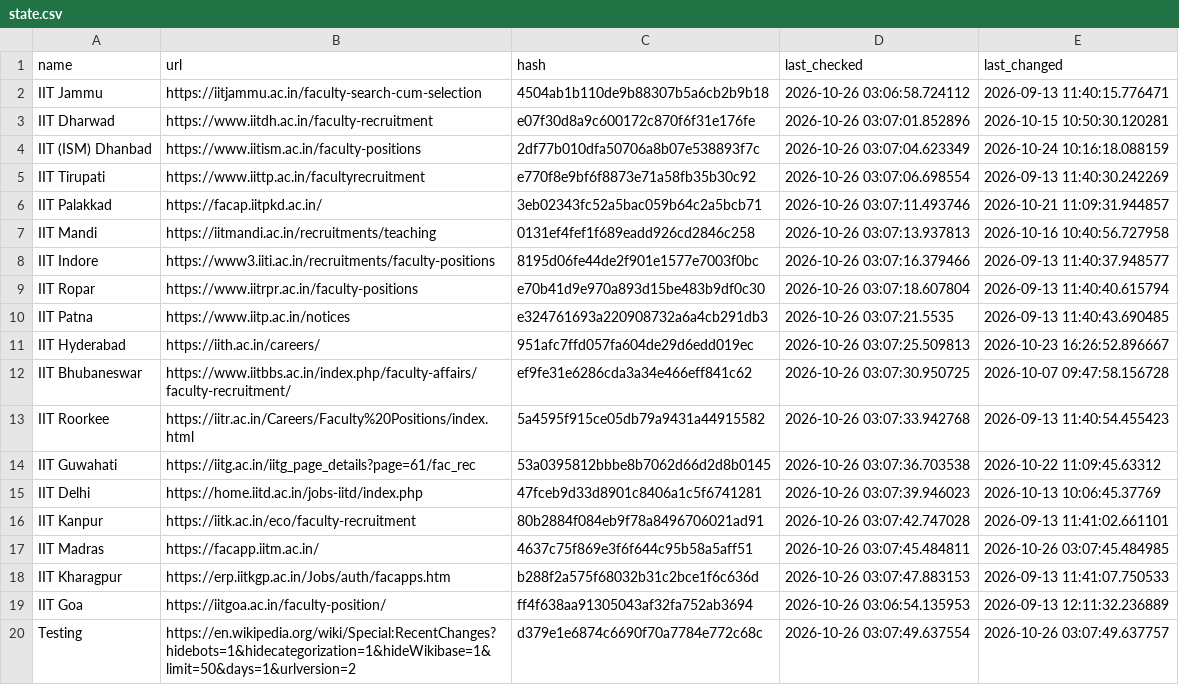
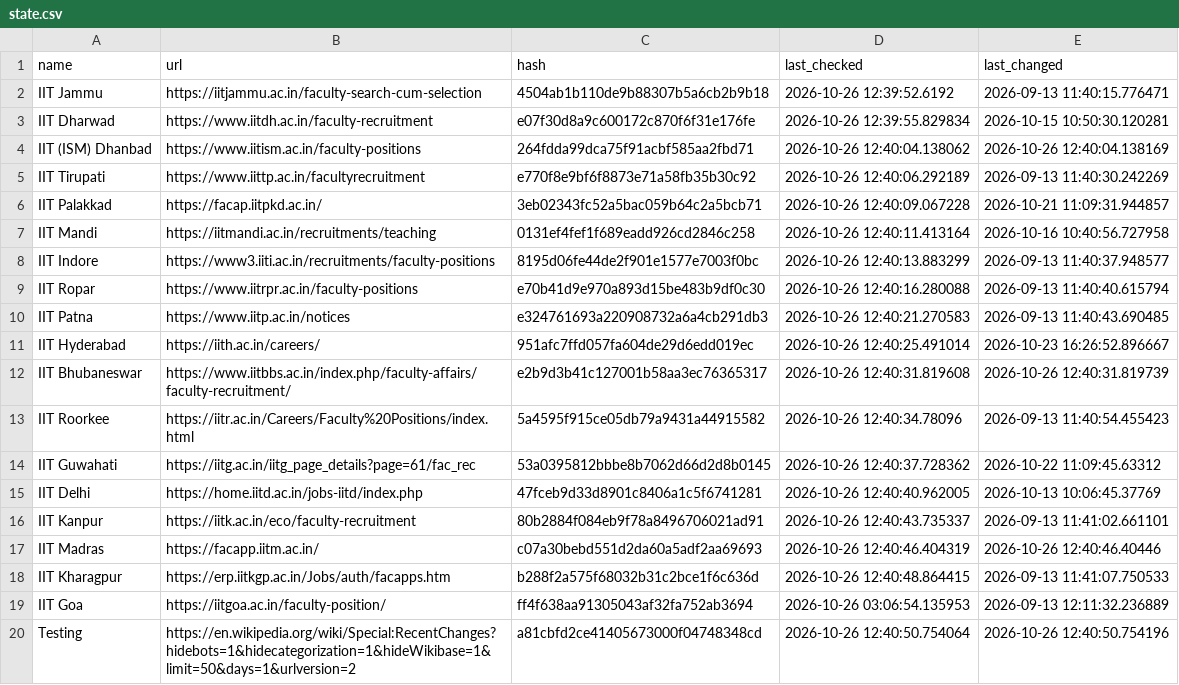
Before and after one commit to AbhibhavS/Faculty_watcher, a CSV file: state.csv, drawn as a sheet.

```diff
--- a/state.csv
+++ b/state.csv
@@ -1,20 +1,20 @@
 "name","url","hash","last_checked","last_changed"
-"IIT Jammu","https://iitjammu.ac.in/faculty-search-cum-selection","4504ab1b110de9b88307b5a6cb2b9b18","2026-10-26 03:06:58.724112","2026-09-13 11:40:15.776471"
-"IIT Dharwad","https://www.iitdh.ac.in/faculty-recruitment","e07f30d8a9c600172c870f6f31e176fe","2026-10-26 03:07:01.852896","2026-10-15 10:50:30.120281"
-"IIT (ISM) Dhanbad","https://www.iitism.ac.in/faculty-positions","2df77b010dfa50706a8b07e538893f7c","2026-10-26 03:07:04.623349","2026-10-24 10:16:18.088159"
-"IIT Tirupati","https://www.iittp.ac.in/facultyrecruitment","e770f8e9bf6f8873e71a58fb35b30c92","2026-10-26 03:07:06.698554","2026-09-13 11:40:30.242269"
-"IIT Palakkad","https://facap.iitpkd.ac.in/","3eb02343fc52a5bac059b64c2a5bcb71","2026-10-26 03:07:11.493746","2026-10-21 11:09:31.944857"
-"IIT Mandi","https://iitmandi.ac.in/recruitments/teaching","0131ef4fef1f689eadd926cd2846c258","2026-10-26 03:07:13.937813","2026-10-16 10:40:56.727958"
-"IIT Indore","https://www3.iiti.ac.in/recruitments/faculty-positions","8195d06fe44de2f901e1577e7003f0bc","2026-10-26 03:07:16.379466","2026-09-13 11:40:37.948577"
-"IIT Ropar","https://www.iitrpr.ac.in/faculty-positions","e70b41d9e970a893d15be483b9df0c30","2026-10-26 03:07:18.607804","2026-09-13 11:40:40.615794"
-"IIT Patna","https://www.iitp.ac.in/notices","e324761693a220908732a6a4cb291db3","2026-10-26 03:07:21.5535","2026-09-13 11:40:43.690485"
-"IIT Hyderabad","https://iith.ac.in/careers/","951afc7ffd057fa604de29d6edd019ec","2026-10-26 03:07:25.509813","2026-10-23 16:26:52.896667"
-"IIT Bhubaneswar","https://www.iitbbs.ac.in/index.php/faculty-affairs/faculty-recruitment/","ef9fe31e6286cda3a34e466eff841c62","2026-10-26 03:07:30.950725","2026-10-07 09:47:58.156728"
-"IIT Roorkee","https://iitr.ac.in/Careers/Faculty%20Positions/index.html","5a4595f915ce05db79a9431a44915582","2026-10-26 03:07:33.942768","2026-09-13 11:40:54.455423"
-"IIT Guwahati","https://iitg.ac.in/iitg_page_details?page=61/fac_rec","53a0395812bbbe8b7062d66d2d8b0145","2026-10-26 03:07:36.703538","2026-10-22 11:09:45.63312"
-"IIT Delhi","https://home.iitd.ac.in/jobs-iitd/index.php","47fceb9d33d8901c8406a1c5f6741281","2026-10-26 03:07:39.946023","2026-10-13 10:06:45.37769"
-"IIT Kanpur","https://iitk.ac.in/eco/faculty-recruitment","80b2884f084eb9f78a8496706021ad91","2026-10-26 03:07:42.747028","2026-09-13 11:41:02.661101"
-"IIT Madras","https://facapp.iitm.ac.in/","4637c75f869e3f6f644c95b58a5aff51","2026-10-26 03:07:45.484811","2026-10-26 03:07:45.484985"
-"IIT Kharagpur","https://erp.iitkgp.ac.in/Jobs/auth/facapps.htm","b288f2a575f68032b31c2bce1f6c636d","2026-10-26 03:07:47.883153","2026-09-13 11:41:07.750533"
+"IIT Jammu","https://iitjammu.ac.in/faculty-search-cum-selection","4504ab1b110de9b88307b5a6cb2b9b18","2026-10-26 12:39:52.6192","2026-09-13 11:40:15.776471"
+"IIT Dharwad","https://www.iitdh.ac.in/faculty-recruitment","e07f30d8a9c600172c870f6f31e176fe","2026-10-26 12:39:55.829834","2026-10-15 10:50:30.120281"
+"IIT (ISM) Dhanbad","https://www.iitism.ac.in/faculty-positions","264fdda99dca75f91acbf585aa2fbd71","2026-10-26 12:40:04.138062","2026-10-26 12:40:04.138169"
+"IIT Tirupati","https://www.iittp.ac.in/facultyrecruitment","e770f8e9bf6f8873e71a58fb35b30c92","2026-10-26 12:40:06.292189","2026-09-13 11:40:30.242269"
+"IIT Palakkad","https://facap.iitpkd.ac.in/","3eb02343fc52a5bac059b64c2a5bcb71","2026-10-26 12:40:09.067228","2026-10-21 11:09:31.944857"
+"IIT Mandi","https://iitmandi.ac.in/recruitments/teaching","0131ef4fef1f689eadd926cd2846c258","2026-10-26 12:40:11.413164","2026-10-16 10:40:56.727958"
+"IIT Indore","https://www3.iiti.ac.in/recruitments/faculty-positions","8195d06fe44de2f901e1577e7003f0bc","2026-10-26 12:40:13.883299","2026-09-13 11:40:37.948577"
+"IIT Ropar","https://www.iitrpr.ac.in/faculty-positions","e70b41d9e970a893d15be483b9df0c30","2026-10-26 12:40:16.280088","2026-09-13 11:40:40.615794"
+"IIT Patna","https://www.iitp.ac.in/notices","e324761693a220908732a6a4cb291db3","2026-10-26 12:40:21.270583","2026-09-13 11:40:43.690485"
+"IIT Hyderabad","https://iith.ac.in/careers/","951afc7ffd057fa604de29d6edd019ec","2026-10-26 12:40:25.491014","2026-10-23 16:26:52.896667"
+"IIT Bhubaneswar","https://www.iitbbs.ac.in/index.php/faculty-affairs/faculty-recruitment/","e2b9d3b41c127001b58aa3ec76365317","2026-10-26 12:40:31.819608","2026-10-26 12:40:31.819739"
+"IIT Roorkee","https://iitr.ac.in/Careers/Faculty%20Positions/index.html","5a4595f915ce05db79a9431a44915582","2026-10-26 12:40:34.78096","2026-09-13 11:40:54.455423"
+"IIT Guwahati","https://iitg.ac.in/iitg_page_details?page=61/fac_rec","53a0395812bbbe8b7062d66d2d8b0145","2026-10-26 12:40:37.728362","2026-10-22 11:09:45.63312"
+"IIT Delhi","https://home.iitd.ac.in/jobs-iitd/index.php","47fceb9d33d8901c8406a1c5f6741281","2026-10-26 12:40:40.962005","2026-10-13 10:06:45.37769"
+"IIT Kanpur","https://iitk.ac.in/eco/faculty-recruitment","80b2884f084eb9f78a8496706021ad91","2026-10-26 12:40:43.735337","2026-09-13 11:41:02.661101"
+"IIT Madras","https://facapp.iitm.ac.in/","c07a30bebd551d2da60a5adf2aa69693","2026-10-26 12:40:46.404319","2026-10-26 12:40:46.40446"
+"IIT Kharagpur","https://erp.iitkgp.ac.in/Jobs/auth/facapps.htm","b288f2a575f68032b31c2bce1f6c636d","2026-10-26 12:40:48.864415","2026-09-13 11:41:07.750533"
 "IIT Goa","https://iitgoa.ac.in/faculty-position/","ff4f638aa91305043af32fa752ab3694","2026-10-26 03:06:54.135953","2026-09-13 12:11:32.236889"
-"Testing","https://en.wikipedia.org/wiki/Special:RecentChanges?hidebots=1&hidecategorization=1&hideWikibase=1&limit=50&days=1&urlversion=2","d379e1e6874c6690f70a7784e772c68c","2026-10-26 03:07:49.637554","2026-10-26 03:07:49.637757"
+"Testing","https://en.wikipedia.org/wiki/Special:RecentChanges?hidebots=1&hidecategorization=1&hideWikibase=1&limit=50&days=1&urlversion=2","a81cbfd2ce41405673000f04748348cd","2026-10-26 12:40:50.754064","2026-10-26 12:40:50.754196"
```
Also changed, not shown: 1 other file.
